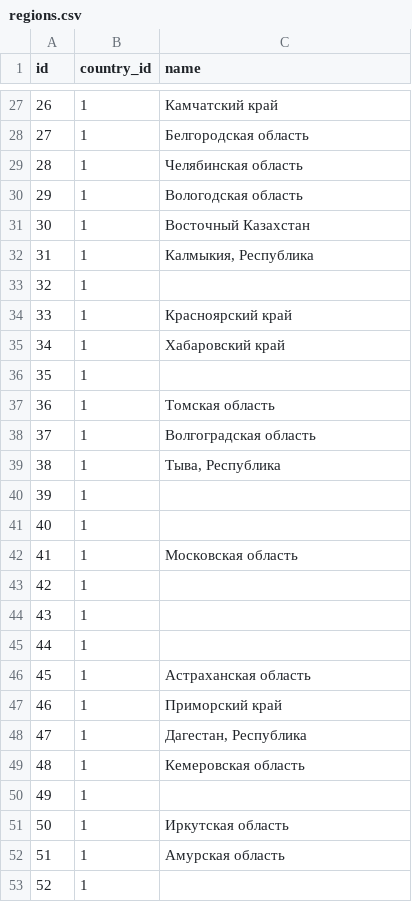
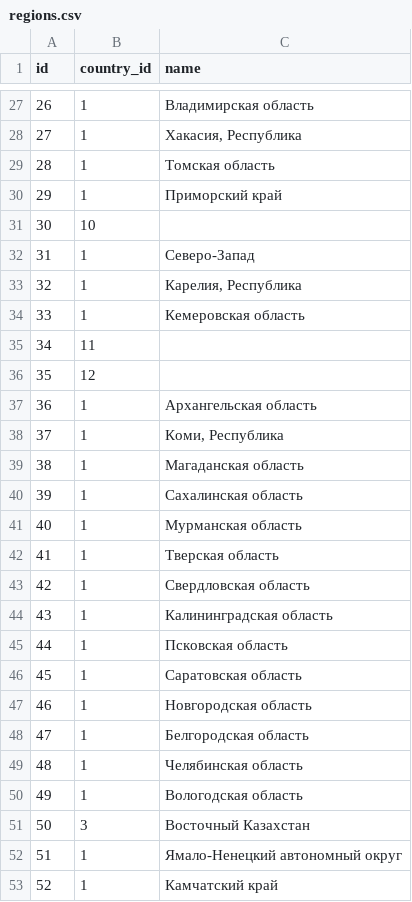
Before and after one commit to pank-su/zin-lab-data, a CSV file: output/regions.csv, drawn as a sheet; only a part is shown, gaps mark what is left out; the diff covers the shown part only.

```diff
--- a/output/regions.csv
+++ b/output/regions.csv
@@ -27,27 +27,27 @@ id,country_id,name
-26,1,Камчатский край
-27,1,Белгородская область
-28,1,Челябинская область
-29,1,Вологодская область
-30,1,Восточный Казахстан
-31,1,"Калмыкия, Республика"
-32,1,
-33,1,Красноярский край
-34,1,Хабаровский край
-35,1,
-36,1,Томская область
-37,1,Волгоградская область
-38,1,"Тыва, Республика"
-39,1,
-40,1,
-41,1,Московская область
-42,1,
-43,1,
-44,1,
-45,1,Астраханская область
-46,1,Приморский край
-47,1,"Дагестан, Республика"
-48,1,Кемеровская область
-49,1,
-50,1,Иркутская область
-51,1,Амурская область
-52,1,
+26,1,Владимирская область
+27,1,"Хакасия, Республика"
+28,1,Томская область
+29,1,Приморский край
+30,10,
+31,1,Северо-Запад
+32,1,"Карелия, Республика"
+33,1,Кемеровская область
+34,11,
+35,12,
+36,1,Архангельская область
+37,1,"Коми, Республика"
+38,1,Магаданская область
+39,1,Сахалинская область
+40,1,Мурманская область
+41,1,Тверская область
+42,1,Свердловская область
+43,1,Калининградская область
+44,1,Псковская область
+45,1,Саратовская область
+46,1,Новгородская область
+47,1,Белгородская область
+48,1,Челябинская область
+49,1,Вологодская область
+50,3,Восточный Казахстан
+51,1,Ямало-Ненецкий автономный округ
+52,1,Камчатский край
```
Also changed, not shown: 107 edited cells elsewhere in this file, output/CollectorToCollection.csv, output/collectors.csv, 10 other files.
